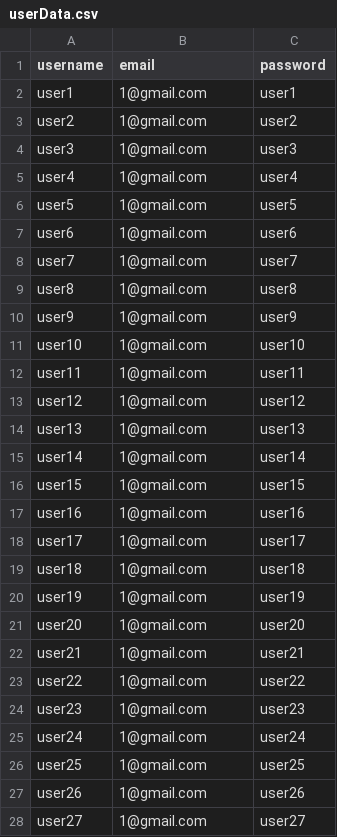
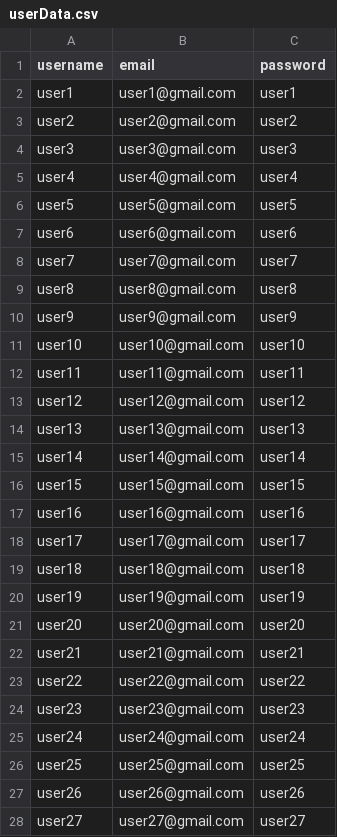
Before and after one commit to Amaanvahora/Lab5, a CSV file: userData.csv, drawn as a sheet; only a part is shown; the diff covers the shown part only.

Commit message:
modified:   userData.csv

```diff
--- a/userData.csv
+++ b/userData.csv
@@ -1,28 +1,28 @@
 username,email,password
-user1,1@gmail.com,user1
-user2,1@gmail.com,user2
-user3,1@gmail.com,user3
-user4,1@gmail.com,user4
-user5,1@gmail.com,user5
-user6,1@gmail.com,user6
-user7,1@gmail.com,user7
-user8,1@gmail.com,user8
-user9,1@gmail.com,user9
-user10,1@gmail.com,user10
-user11,1@gmail.com,user11
-user12,1@gmail.com,user12
-user13,1@gmail.com,user13
-user14,1@gmail.com,user14
-user15,1@gmail.com,user15
-user16,1@gmail.com,user16
-user17,1@gmail.com,user17
-user18,1@gmail.com,user18
-user19,1@gmail.com,user19
-user20,1@gmail.com,user20
-user21,1@gmail.com,user21
-user22,1@gmail.com,user22
-user23,1@gmail.com,user23
-user24,1@gmail.com,user24
-user25,1@gmail.com,user25
-user26,1@gmail.com,user26
-user27,1@gmail.com,user27
+user1,user1@gmail.com,user1
+user2,user2@gmail.com,user2
+user3,user3@gmail.com,user3
+user4,user4@gmail.com,user4
+user5,user5@gmail.com,user5
+user6,user6@gmail.com,user6
+user7,user7@gmail.com,user7
+user8,user8@gmail.com,user8
+user9,user9@gmail.com,user9
+user10,user10@gmail.com,user10
+user11,user11@gmail.com,user11
+user12,user12@gmail.com,user12
+user13,user13@gmail.com,user13
+user14,user14@gmail.com,user14
+user15,user15@gmail.com,user15
+user16,user16@gmail.com,user16
+user17,user17@gmail.com,user17
+user18,user18@gmail.com,user18
+user19,user19@gmail.com,user19
+user20,user20@gmail.com,user20
+user21,user21@gmail.com,user21
+user22,user22@gmail.com,user22
+user23,user23@gmail.com,user23
+user24,user24@gmail.com,user24
+user25,user25@gmail.com,user25
+user26,user26@gmail.com,user26
+user27,user27@gmail.com,user27
```
Also changed, not shown: 3 edited cells elsewhere in this file.
